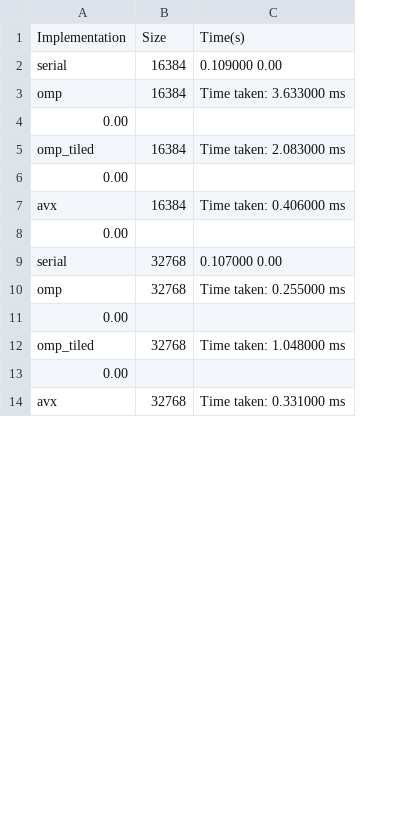
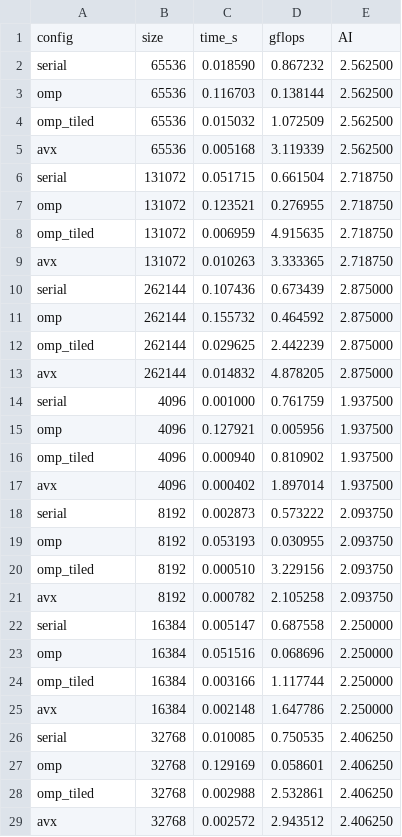
Before and after one commit to areeba444/cache-aware-parallel-fft, a CSV file: benchmarks/benchmark_results.csv, drawn as a sheet; only a part is shown; removed rows and columns are numbered as before the commit, all else as after; the diff covers the shown part only; the diff names each change by its address in the sheet, - before the commit and + after, or states it on an @@ line.

```diff
--- a/benchmarks/benchmark_results.csv
+++ b/benchmarks/benchmark_results.csv
-column C, rows 2-3: 0.109000 0.00 | Time taken: 3.633000 ms; row 5: Time taken: 2.083000 ms; row 7: Time taken: 0.406000 ms; rows 9-10: 0.107000 0.00 | Time taken: 0.255000 ms; row 12: Time taken: 1.048000 ms; row 14: Time taken: 0.331000 ms
+column C, rows 22-29: 0.005147 | 0.051516 | 0.003166 | 0.002148 | 0.010085 | 0.129169 | 0.002988 | 0.002572
+column D, rows 22-29: 0.687558 | 0.068696 | 1.117744 | 1.647786 | 0.750535 | 0.058601 | 2.532861 | 2.943512
+column E, rows 22-29: 2.250000 | 2.250000 | 2.250000 | 2.250000 | 2.406250 | 2.406250 | 2.406250 | 2.406250
-row 1: Implementation | Size | Time(s)
+row 1: config | size | time_s | gflops | AI
@@ row 16 moved to row 2: serial @@
@@ row 17 moved to row 3: omp @@
@@ row 19 moved to row 4: omp_tiled @@
@@ row 21 moved to row 5: avx @@
+row 6: serial | 131072 | 0.051715 | 0.661504 | 2.718750
+row 7: omp | 131072 | 0.123521 | 0.276955 | 2.718750
+row 8: omp_tiled | 131072 | 0.006959 | 4.915635 | 2.718750
+row 9: avx | 131072 | 0.010263 | 3.333365 | 2.718750
+row 10: serial | 262144 | 0.107436 | 0.673439 | 2.875000
+row 11: omp | 262144 | 0.155732 | 0.464592 | 2.875000
+row 12: omp_tiled | 262144 | 0.029625 | 2.442239 | 2.875000
+row 13: avx | 262144 | 0.014832 | 4.878205 | 2.875000
@@ row 37 moved to row 14: serial @@
@@ row 38 moved to row 15: omp @@
@@ row 40 moved to row 16: omp_tiled @@
@@ row 42 moved to row 17: avx @@
@@ row 44 moved to row 18: serial @@
@@ row 45 moved to row 19: omp @@
@@ row 47 moved to row 20: omp_tiled @@
@@ row 49 moved to row 21: avx @@
-row 4: 0.00
-row 6: 0.00
-row 8: 0.00
-row 11: 0.00
-row 13: 0.00
```
Also changed, not shown: 42 removed rows and 16 moved rows elsewhere in this file, 38 other files.
